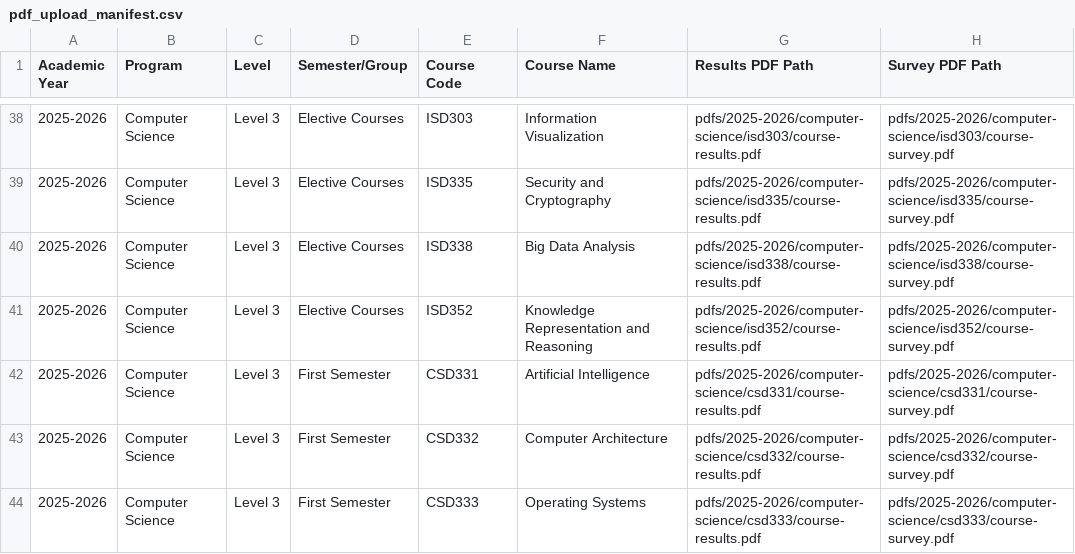
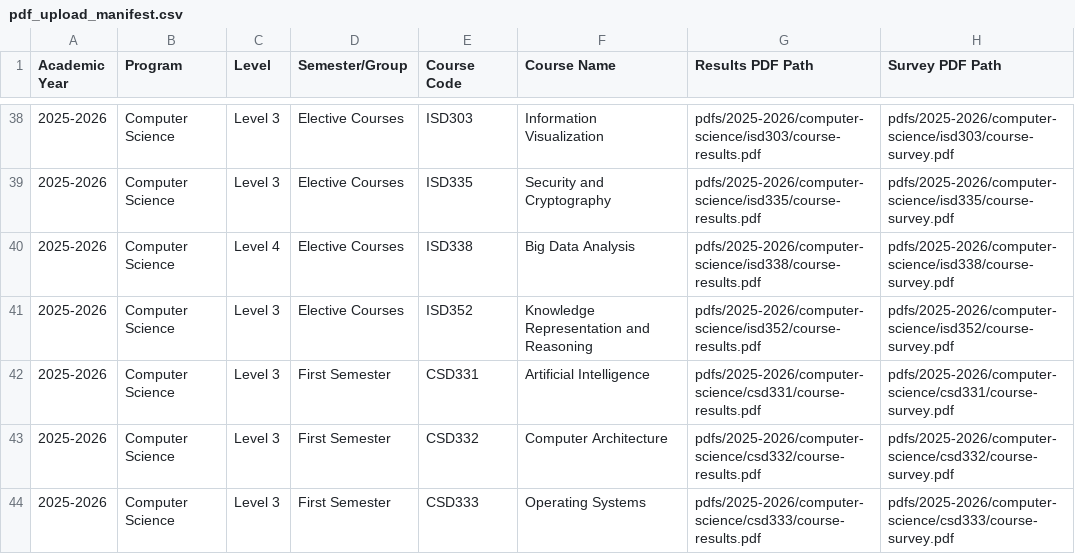
Before and after one commit to Gehadtaher-hub/Course_Reprts_2026_2027, a CSV file: pdf_upload_manifest.csv, drawn as a sheet; only a part is shown, gaps mark what is left out.

Commit message:
Update pdf_upload_manifest.csv

```diff
--- a/pdf_upload_manifest.csv
+++ b/pdf_upload_manifest.csv
@@ -39,3 +39,3 @@
 2025-2026,Computer Science,Level 3,Elective Courses,ISD335,Security and Cryptography,pdfs/2025-2026/computer-science/isd335/course-results.pdf,pdfs/2025-2026/computer-science/isd335/course-survey.pdf
-2025-2026,Computer Science,Level 3,Elective Courses,ISD338,Big Data Analysis,pdfs/2025-2026/computer-science/isd338/course-results.pdf,pdfs/2025-2026/computer-science/isd338/course-survey.pdf
+2025-2026,Computer Science,Level 4,Elective Courses,ISD338,Big Data Analysis,pdfs/2025-2026/computer-science/isd338/course-results.pdf,pdfs/2025-2026/computer-science/isd338/course-survey.pdf
 2025-2026,Computer Science,Level 3,Elective Courses,ISD352,Knowledge Representation and Reasoning,pdfs/2025-2026/computer-science/isd352/course-results.pdf,pdfs/2025-2026/computer-science/isd352/course-survey.pdf
```
